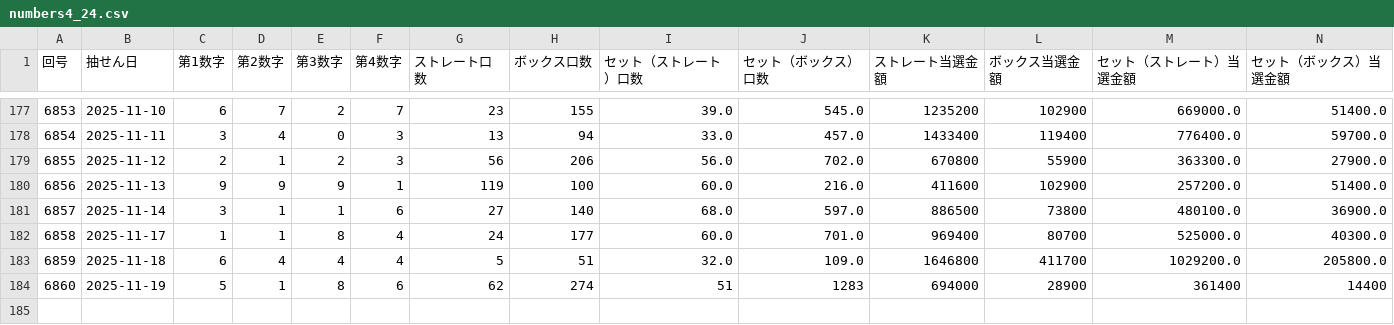
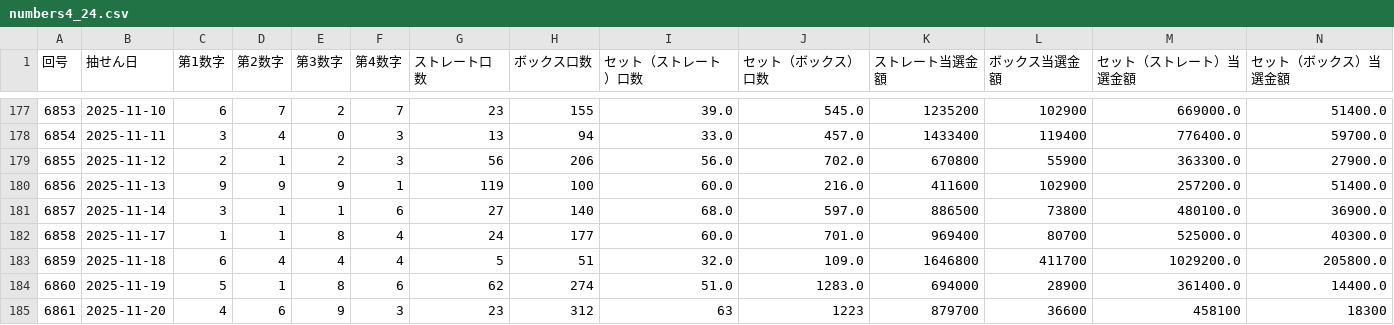
Before and after one commit to Naobro/lototop-app, a CSV file: data/numbers4_24.csv, drawn as a sheet; only a part is shown, gaps mark what is left out.

```diff
--- a/data/numbers4_24.csv
+++ b/data/numbers4_24.csv
@@ -183,2 +183,3 @@
 6859,2025-11-18,6,4,4,4,5,51,32.0,109.0,1646800,411700,1029200.0,205800.0
-6860,2025-11-19,5,1,8,6,62,274,51,1283,694000,28900,361400,14400
+6860,2025-11-19,5,1,8,6,62,274,51.0,1283.0,694000,28900,361400.0,14400.0
+6861,2025-11-20,4,6,9,3,23,312,63,1223,879700,36600,458100,18300
```
Also changed, not shown: data/n4.csv.
